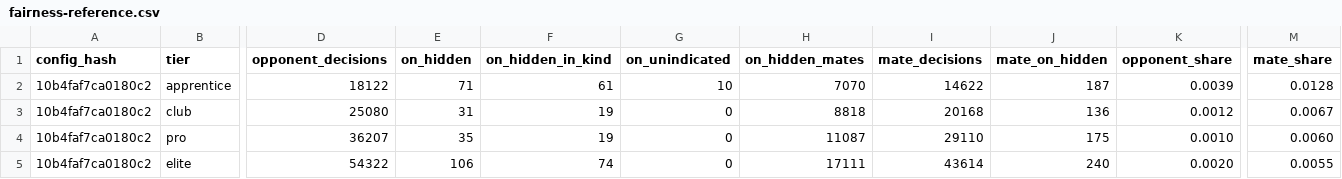
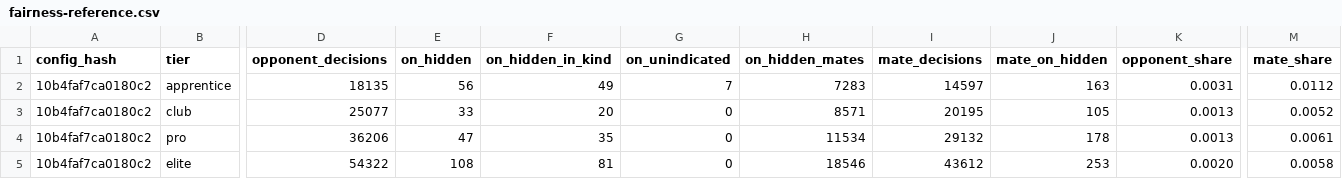
Before and after one commit to enkeldesign/eleven, a CSV file: docs/simulation/fairness-reference.csv, drawn as a sheet; only a part is shown, gaps mark what is left out; the diff covers the shown part only; the diff names each change by its address in the sheet, - before the commit and + after, or states it on an @@ line.

```diff
--- a/docs/simulation/fairness-reference.csv
+++ b/docs/simulation/fairness-reference.csv
-D2 (opponent_decisions): 18122
+D2 (opponent_decisions): 18135
-E2 (on_hidden): 71
+E2 (on_hidden): 56
-F2 (on_hidden_in_kind): 61
+F2 (on_hidden_in_kind): 49
-G2 (on_unindicated): 10
+G2 (on_unindicated): 7
-H2 (on_hidden_mates): 7070
+H2 (on_hidden_mates): 7283
-I2 (mate_decisions): 14622
+I2 (mate_decisions): 14597
-J2 (mate_on_hidden): 187
+J2 (mate_on_hidden): 163
-K2 (opponent_share): 0.0039
+K2 (opponent_share): 0.0031
-M2 (mate_share): 0.0128
+M2 (mate_share): 0.0112
-D3 (opponent_decisions): 25080
+D3 (opponent_decisions): 25077
-E3 (on_hidden): 31
+E3 (on_hidden): 33
-F3 (on_hidden_in_kind): 19
+F3 (on_hidden_in_kind): 20
-H3 (on_hidden_mates): 8818
+H3 (on_hidden_mates): 8571
-I3 (mate_decisions): 20168
+I3 (mate_decisions): 20195
-J3 (mate_on_hidden): 136
+J3 (mate_on_hidden): 105
-K3 (opponent_share): 0.0012
+K3 (opponent_share): 0.0013
-M3 (mate_share): 0.0067
+M3 (mate_share): 0.0052
-D4 (opponent_decisions): 36207
+D4 (opponent_decisions): 36206
-E4 (on_hidden): 35
+E4 (on_hidden): 47
-F4 (on_hidden_in_kind): 19
+F4 (on_hidden_in_kind): 35
-H4 (on_hidden_mates): 11087
+H4 (on_hidden_mates): 11534
-I4 (mate_decisions): 29110
+I4 (mate_decisions): 29132
-J4 (mate_on_hidden): 175
+J4 (mate_on_hidden): 178
-K4 (opponent_share): 0.0010
+K4 (opponent_share): 0.0013
-M4 (mate_share): 0.0060
+M4 (mate_share): 0.0061
-E5 (on_hidden): 106
+E5 (on_hidden): 108
-F5 (on_hidden_in_kind): 74
+F5 (on_hidden_in_kind): 81
-H5 (on_hidden_mates): 17111
+H5 (on_hidden_mates): 18546
-I5 (mate_decisions): 43614
+I5 (mate_decisions): 43612
-J5 (mate_on_hidden): 240
+J5 (mate_on_hidden): 253
-M5 (mate_share): 0.0055
+M5 (mate_share): 0.0058
```
Also changed, not shown: 1 edited cell elsewhere in this file, docs/simulation/league-reference.csv, docs/simulation/match-trials-reference.csv, 12 other files.
